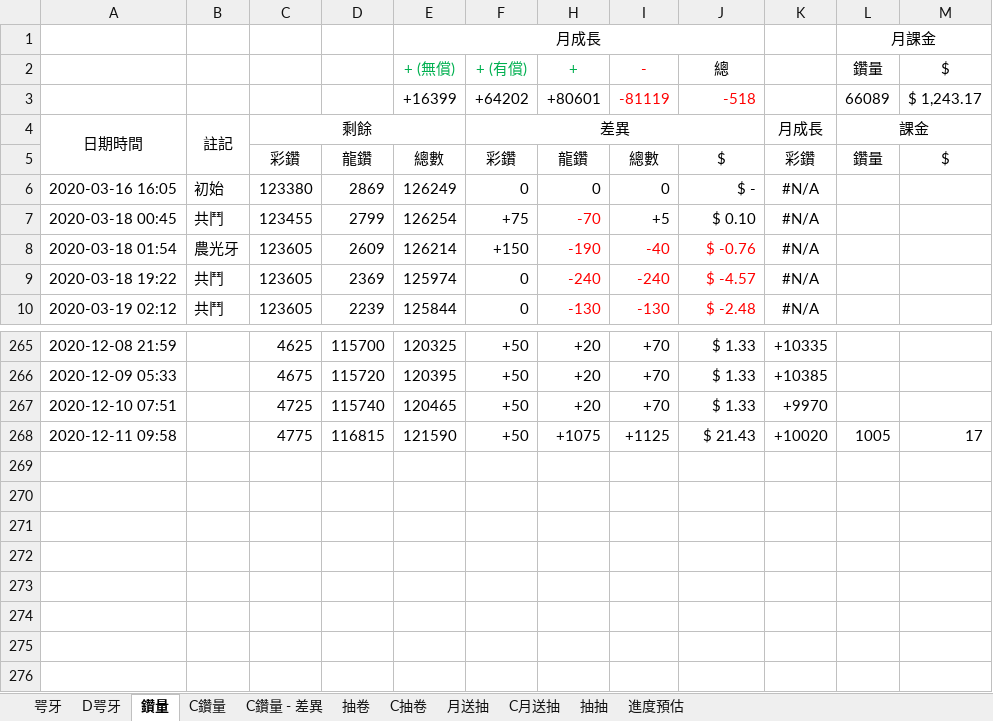
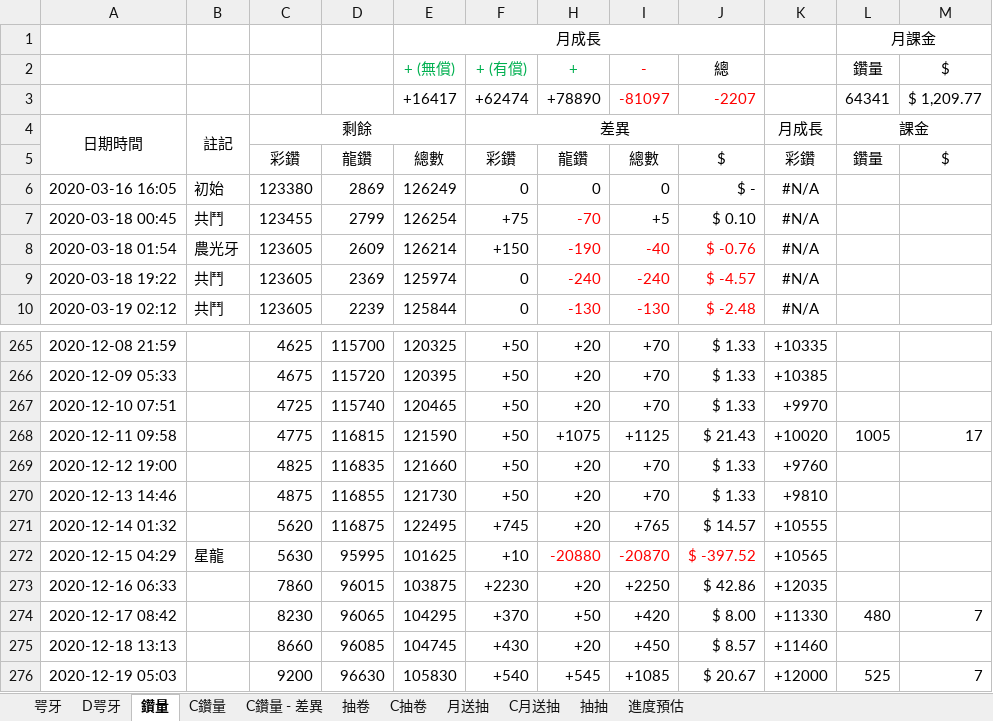
Before and after one commit to RaenonX-DL/dragalia-data-track, an Excel workbook: Dragalia Data.xlsx, sheet 鑽量, drawn as a sheet; only a part is shown, gaps mark what is left out; values as stored, in another font and other column widths than the file's, no borders; removed rows and columns are numbered as before the commit, all else as after; the diff names each change by its address in the sheet, - before the commit and + after, or states it on an @@ line.

```diff
--- a/Dragalia Data.xlsx (sheet 鑽量)
+++ b/Dragalia Data.xlsx (sheet 鑽量)
-row 3:  |  |  |  | +16399 | +64202 | +80601 | -81119 | -518 |  | 66089 | $ 1,243.17
+row 3:  |  |  |  | +16417 | +62474 | +78890 | -81097 | -2207 |  | 64341 | $ 1,209.77
+row 269: 2020-12-12 19:00 |  | 4825 | 116835 | 121660 | +50 | +20 | +70 | $ 1.33 | +9760
+row 270: 2020-12-13 14:46 |  | 4875 | 116855 | 121730 | +50 | +20 | +70 | $ 1.33 | +9810
+row 271: 2020-12-14 01:32 |  | 5620 | 116875 | 122495 | +745 | +20 | +765 | $ 14.57 | +10555
+row 272: 2020-12-15 04:29 | 星龍 | 5630 | 95995 | 101625 | +10 | -20880 | -20870 | $ -397.52 | +10565
+row 273: 2020-12-16 06:33 |  | 7860 | 96015 | 103875 | +2230 | +20 | +2250 | $ 42.86 | +12035
+row 274: 2020-12-17 08:42 |  | 8230 | 96065 | 104295 | +370 | +50 | +420 | $ 8.00 | +11330 | 480 | 7
+row 275: 2020-12-18 13:13 |  | 8660 | 96085 | 104745 | +430 | +20 | +450 | $ 8.57 | +11460
+row 276: 2020-12-19 05:03 |  | 9200 | 96630 | 105830 | +540 | +545 | +1085 | $ 20.67 | +12000 | 525 | 7
```
Also changed, not shown: sheet 抽卷, sheet 抽抽, sheet 月送抽, hidden cells, charts or pictures, Brainstorm.xlsx.
